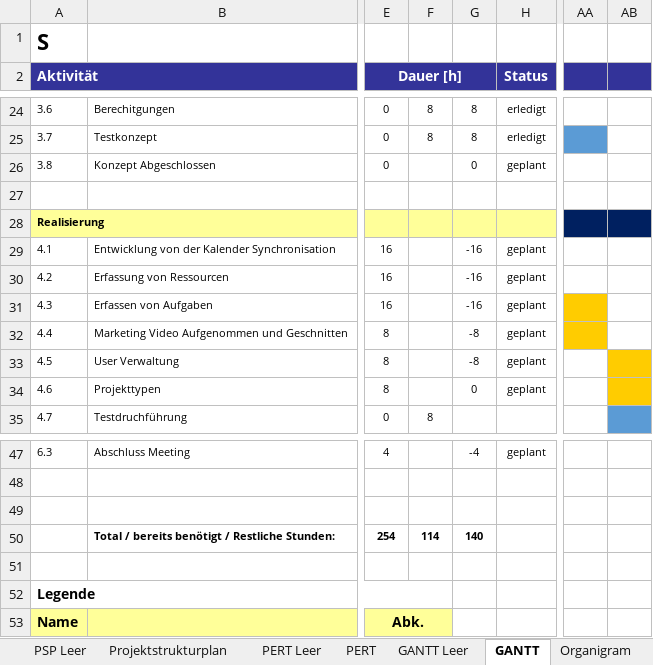
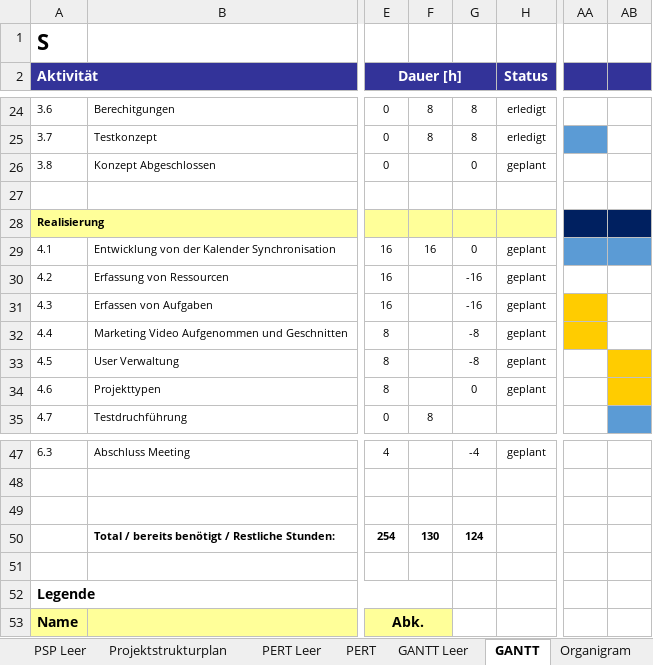
Before and after one commit to delegator-ch/docs, an Excel workbook: Phase 2 - Initalisierung/ID2558_TabinasKenan_Projektplan.xlsx, sheet GANTT, drawn as a sheet; only a part is shown, gaps mark what is left out; values as stored, in another font and other column widths than the file's, no borders; the diff names each change by its address in the sheet, - before the commit and + after, or states it on an @@ line.

```diff
--- a/Phase 2 - Initalisierung/ID2558_TabinasKenan_Projektplan.xlsx (sheet GANTT)
+++ b/Phase 2 - Initalisierung/ID2558_TabinasKenan_Projektplan.xlsx (sheet GANTT)
-F29: (empty)
+F29: 16
-G29: -16
+G29: 0
-AA29:AB29 fill: none
+AA29:AB29 fill: #5B9BD5
-F50: 114
+F50: 130
-G50: 140
+G50: 124
```
Also changed, not shown: 6 other files.
